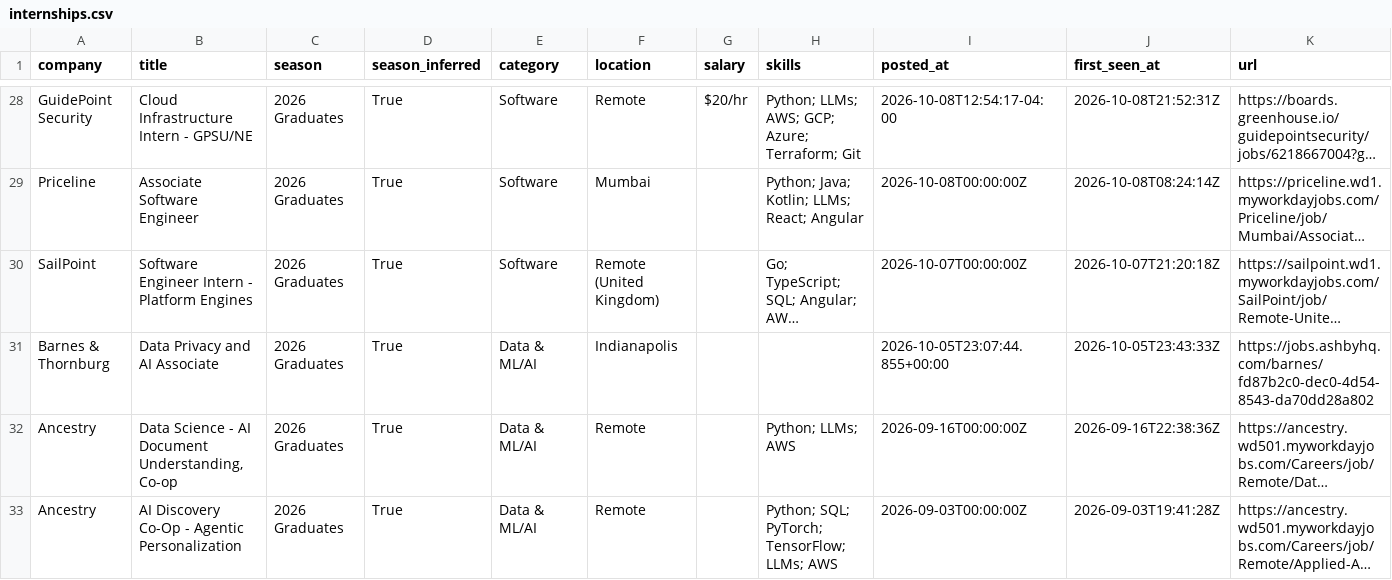
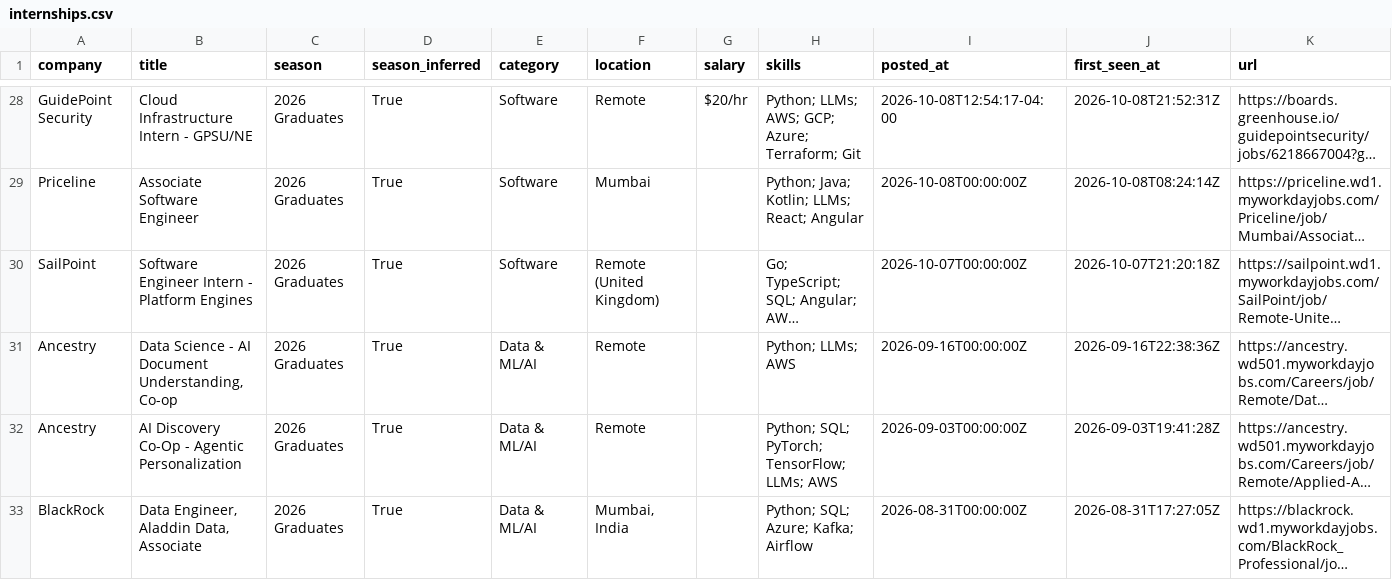
Before and after one commit to Smeerdev/Job-finder-agent, a CSV file: data/internships.csv, drawn as a sheet; only a part is shown, gaps mark what is left out; the shorter side is filled out with more unchanged rows; long unchanged cells end in …; the diff names each change by its address in the sheet, - before the commit and + after, or states it on an @@ line.

Commit message:
chore: update internships (2026-11-05 03:08 UTC)

```diff
--- a/data/internships.csv
+++ b/data/internships.csv
-row 31: Barnes & Thornburg | Data Privacy and AI Associate | 2026 Graduates | True | Data & ML/AI | Indianapolis |  |  | 2026-10-05T23:07:44.855+00:00 | 2026-10-05T23:43:33Z | https://jobs.ashbyhq.com/barnes/fd87b2c0-dec0-4d54-8543-da70dd28a802
```
Also changed, not shown: 11 other files.
